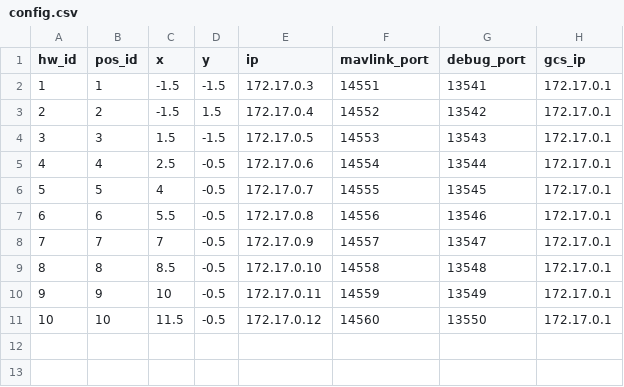
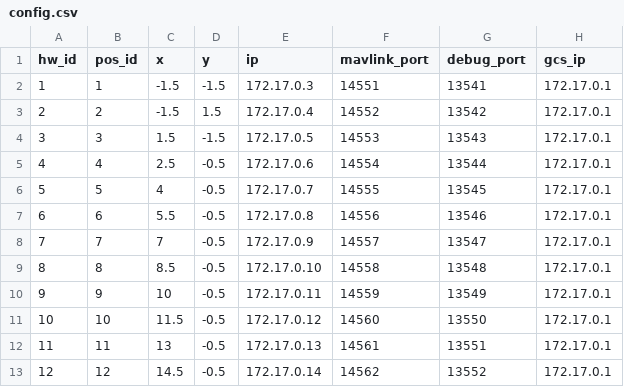
Before and after one commit to alireza787b/mavsdk_drone_show, a CSV file: config.csv, drawn as a sheet.

```diff
--- a/config.csv
+++ b/config.csv
@@ -11 +11,3 @@ hw_id,pos_id,x,y,ip,mavlink_port,debug_port,gcs_ip
 10,10,11.5,-0.5,172.17.0.12,14560,13550,172.17.0.1
+11,11,13,-0.5,172.17.0.13,14561,13551,172.17.0.1
+12,12,14.5,-0.5,172.17.0.14,14562,13552,172.17.0.1
```
Also changed, not shown: 1 other file.
